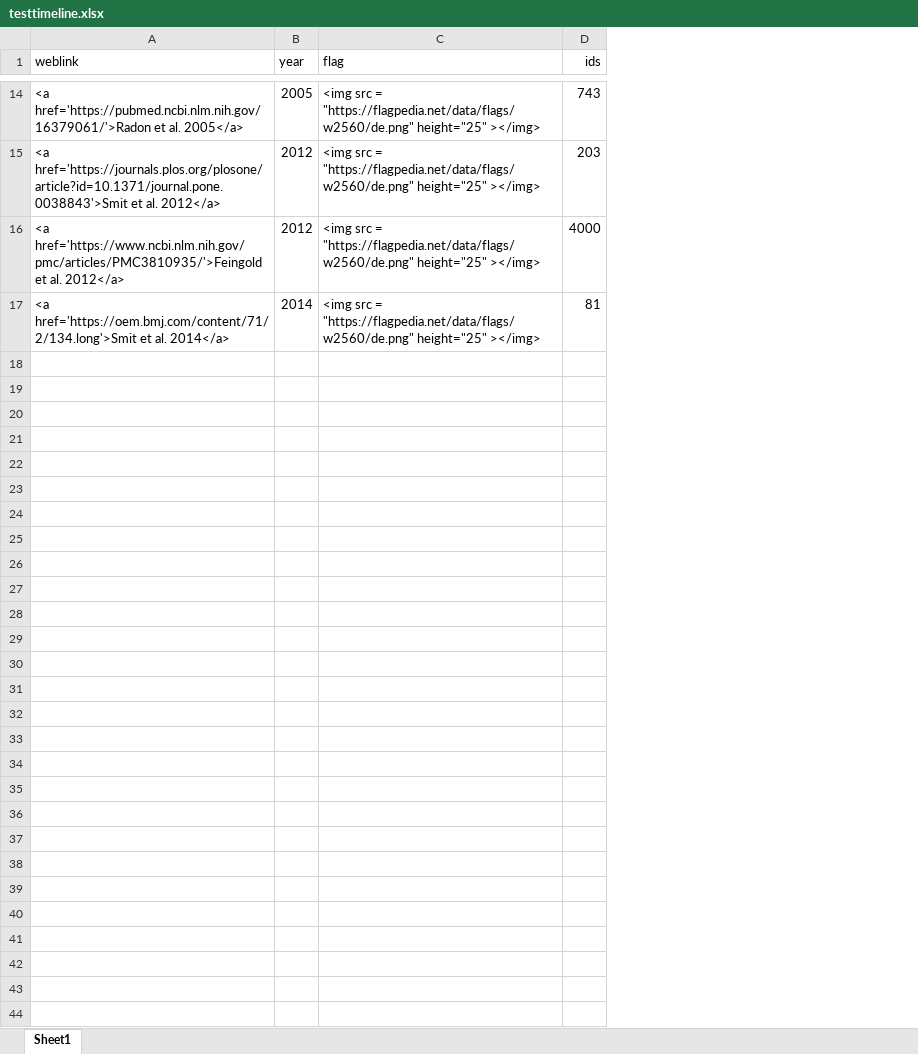
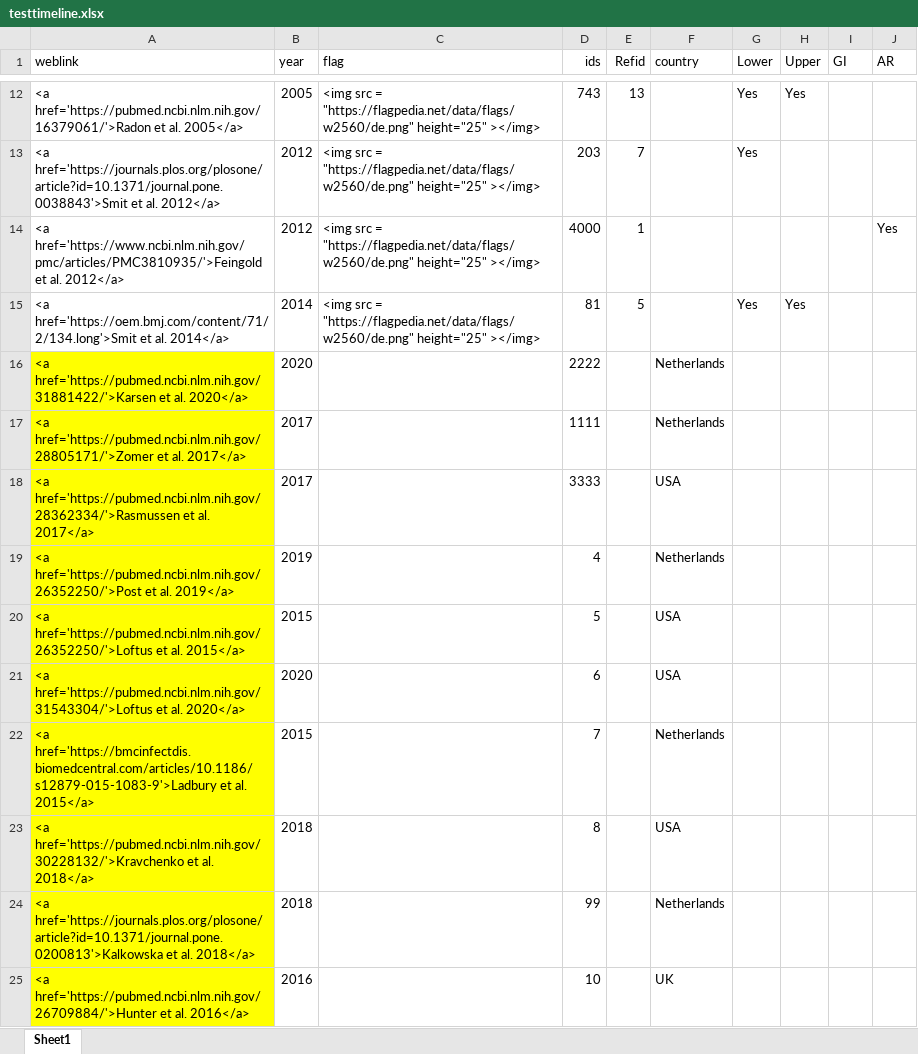
Before and after one commit to fonsecalex258/Update-Website-July-2021, an Excel workbook: datasets/testtimeline.xlsx, sheet Sheet1, drawn as a sheet; only a part is shown, gaps mark what is left out; values as stored, in another font and other column widths than the file's, no borders; the diff covers the shown part only; the diff names each change by its address in the sheet, - before the commit and + after, or states it on an @@ line.

```diff
--- a/datasets/testtimeline.xlsx (sheet Sheet1)
+++ b/datasets/testtimeline.xlsx (sheet Sheet1)
+column E (Refid), rows 12-15: 13 | 7 | 1 | 5
+column F (country), empty
+column G (Lower), rows 12-15: Yes | Yes |  | Yes
+column H (Upper), rows 12-15: Yes |  |  | Yes
+column I (GI), empty
+column J (AR), row 14: Yes
+row 16: <a href='https://pubmed.ncbi.nlm.nih.gov/31881422/'>Karsen et al. 2020</a> | 2020 |  | 2222 |  | Netherlands
+row 17: <a href='https://pubmed.ncbi.nlm.nih.gov/28805171/'>Zomer et al. 2017</a> | 2017 |  | 1111 |  | Netherlands
+row 18: <a href='https://pubmed.ncbi.nlm.nih.gov/28362334/'>Rasmussen et al. 2017</a> | 2017 |  | 3333 |  | USA
+row 19: <a href='https://pubmed.ncbi.nlm.nih.gov/26352250/'>Post et al. 2019</a> | 2019 |  | 4 |  | Netherlands
+row 20: <a href='https://pubmed.ncbi.nlm.nih.gov/26352250/'>Loftus et al. 2015</a> | 2015 |  | 5 |  | USA
+row 21: <a href='https://pubmed.ncbi.nlm.nih.gov/31543304/'>Loftus et al. 2020</a> | 2020 |  | 6 |  | USA
+row 22: <a href='https://bmcinfectdis.biomedcentral.com/articles/10.1186/s12879-015-1083-9'>Ladbury et al. 2015</a> | 2015 |  | 7 |  | Netherlands
+row 23: <a href='https://pubmed.ncbi.nlm.nih.gov/30228132/'>Kravchenko et al. 2018</a> | 2018 |  | 8 |  | USA
+row 24: <a href='https://journals.plos.org/plosone/article?id=10.1371/journal.pone.0200813'>Kalkowska et al. 2018</a> | 2018 |  | 99 |  | Netherlands
+row 25: <a href='https://pubmed.ncbi.nlm.nih.gov/26709884/'>Hunter et al. 2016</a> | 2016 |  | 10 |  | UK
```
Also changed, not shown: 10 added rows and 2 removed rows elsewhere in this sheet, datasets/distiller_casecontrol.xlsx, datasets/distiller_cohort.xlsx, 11 other files.
